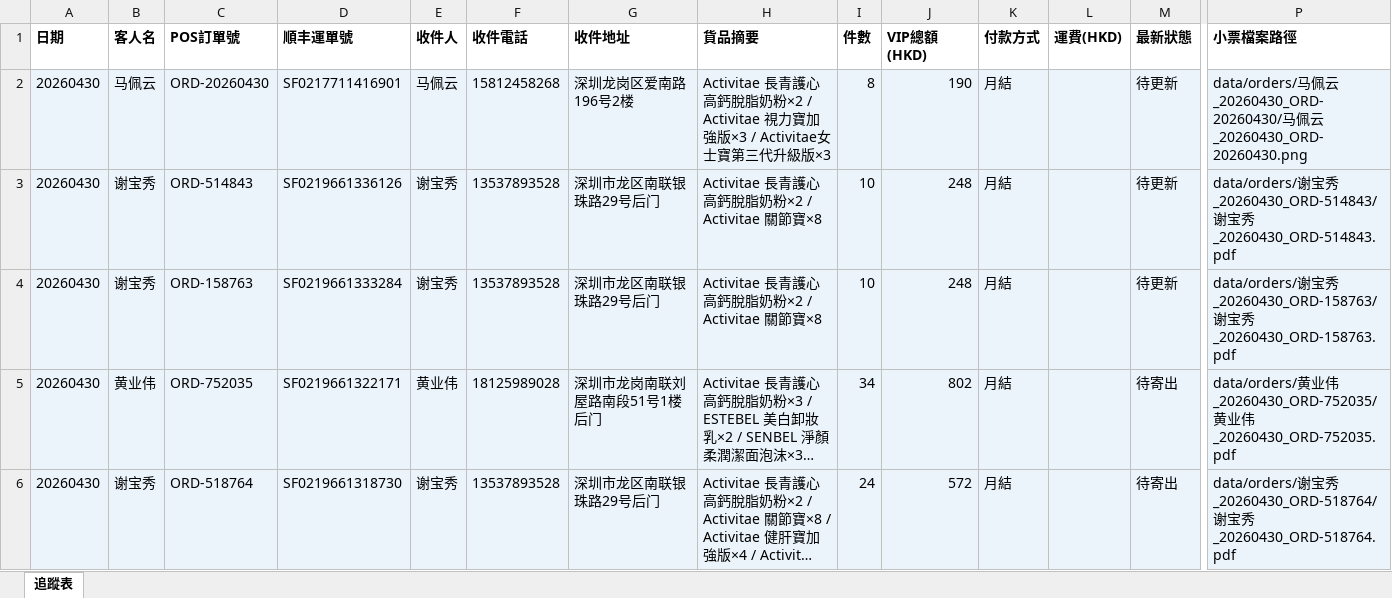
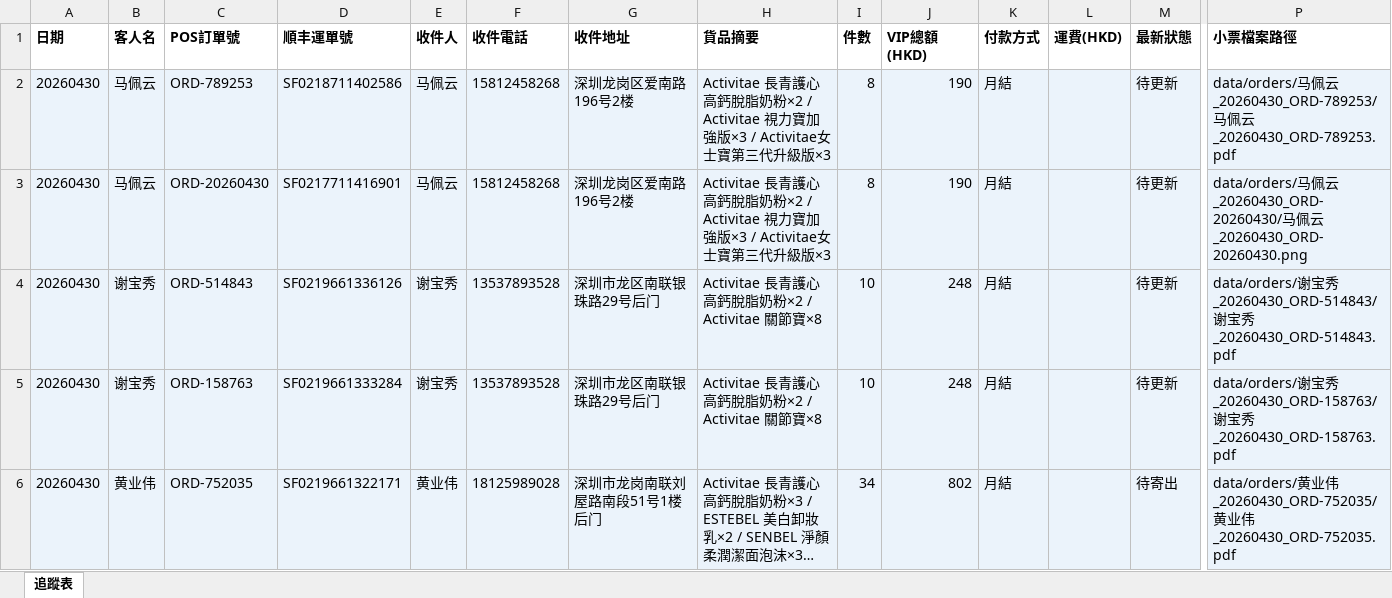
Before and after one commit to elizapoon084/sf-tracking, an Excel workbook: data/tracking.xlsx, sheet 追蹤表, drawn as a sheet; only a part is shown, gaps mark what is left out; the shorter side is filled out with more unchanged rows; long unchanged cells end in …; values as stored, in another font and other column widths than the file's, no borders; rows hold the shown columns only; the diff names each change by its address in the sheet, - before the commit and + after, or states it on an @@ line.

Commit message:
order: 马佩云 ORD-789253 SF0218711402586

```diff
--- a/data/tracking.xlsx (sheet 追蹤表)
+++ b/data/tracking.xlsx (sheet 追蹤表)
+row 2: 20260430 | 马佩云 | ORD-789253 | SF0218711402586 | 马佩云 | 15812458268 | 深圳龙岗区爱南路196号2楼 | Activitae 長青護心高鈣脫脂奶粉×2 / Activitae 視力寶加強版×3 / Activitae女士寶第三代升級版×3 | 8 | 190 | 月結 |  | 待更新 | data/orders/马佩云_20260430_ORD-789253/马佩云_20260430_ORD-789253.pdf
```
Also changed, not shown: 3 other files.
